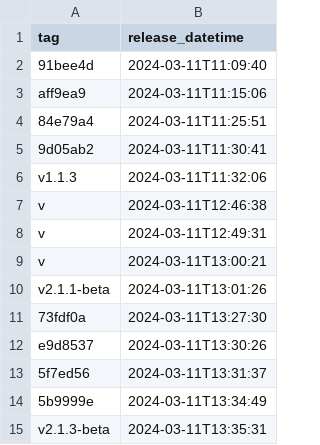
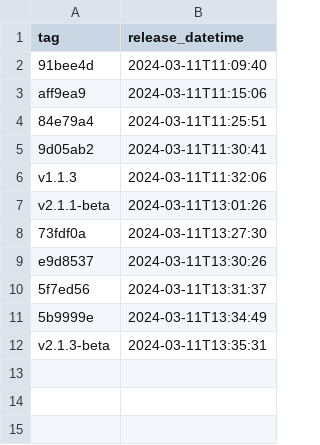
Before and after one commit to antxxxx/pipeline_experiment, a CSV file: _data/dev_releases.csv, drawn as a sheet.

```diff
--- a/_data/dev_releases.csv
+++ b/_data/dev_releases.csv
@@ -6,5 +6,2 @@ aff9ea9,2024-03-11T11:15:06
 v1.1.3,2024-03-11T11:32:06
-v,2024-03-11T12:46:38
-v,2024-03-11T12:49:31
-v,2024-03-11T13:00:21
 v2.1.1-beta,2024-03-11T13:01:26
```
Also changed, not shown: _data/dev-sandbox_releases.csv, 6 other files.
